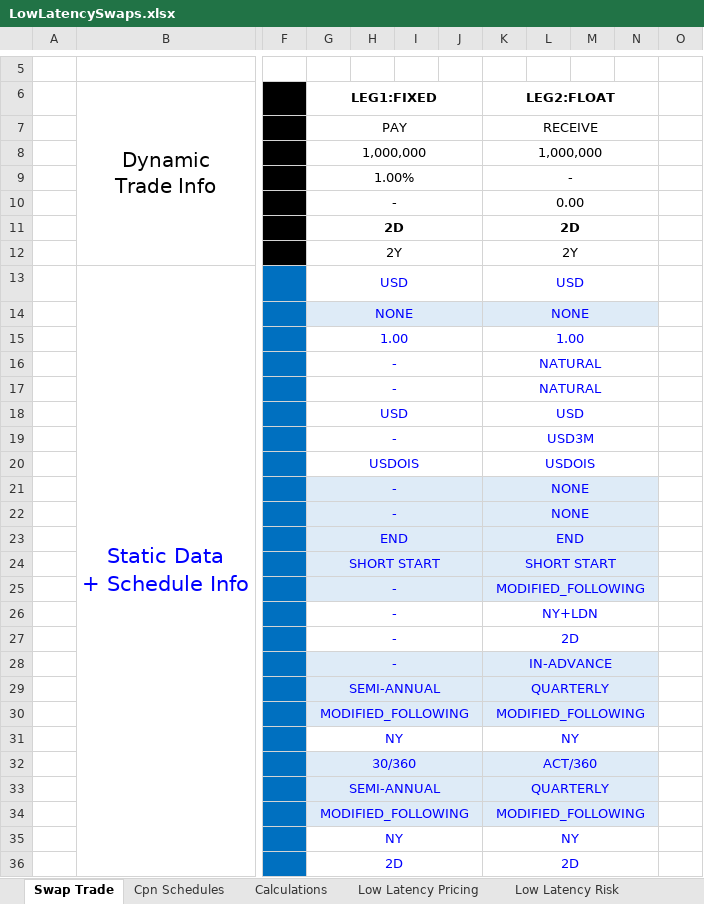
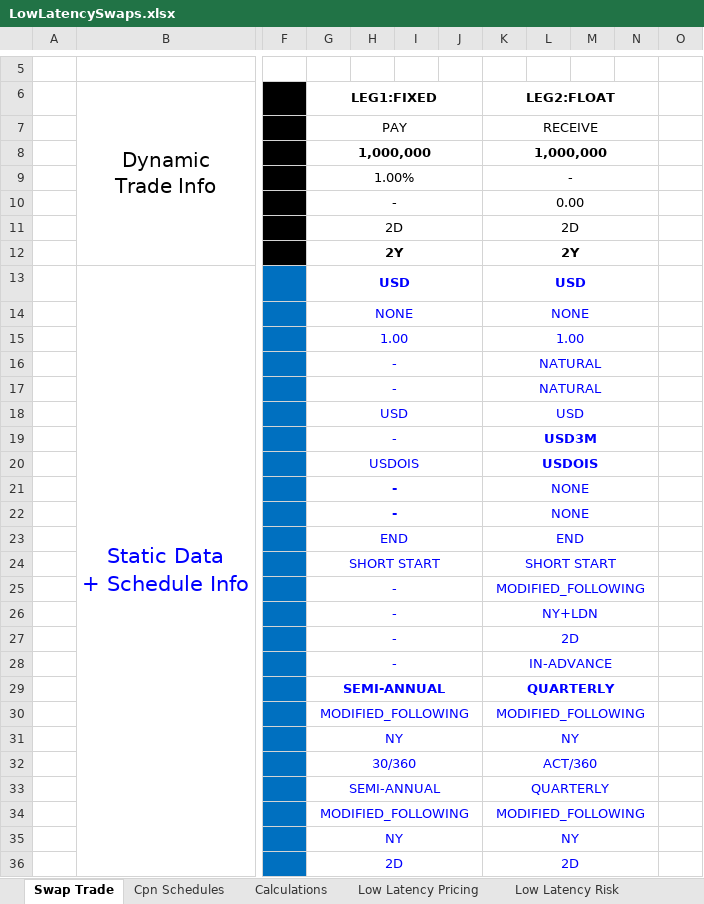
Before and after one commit to nburgessx/SwapsBook, an Excel workbook: 02 Interest Rate Swaps/LowLatencySwaps.xlsx, sheet Swap Trade, drawn as a sheet; only a part is shown, gaps mark what is left out; values as stored, in another font and other column widths than the file's, no borders; charts and pictures not drawn; the diff names each change by its address in the sheet, - before the commit and + after, or states it on an @@ line.

```diff
--- a/02 Interest Rate Swaps/LowLatencySwaps.xlsx (sheet Swap Trade)
+++ b/02 Interest Rate Swaps/LowLatencySwaps.xlsx (sheet Swap Trade)
-G8 bold: off
+G8 bold: on
-K8 bold: off
+K8 bold: on
-G11 bold: on
+G11 bold: off
-K11 bold: on
+K11 bold: off
-G12:G13 bold: off
+G12:G13 bold: on
-K12:K13 bold: off
+K12:K13 bold: on
-G14:N14 fill: #DEEBF7
+G14:N14 fill: none
-K19:K20 bold: off
+K19:K20 bold: on
-G21:N25 fill: #DEEBF7
+G21:N25 fill: none
-G21:G22 bold: off
+G21:G22 bold: on
-G28:N30 fill: #DEEBF7
+G28:N30 fill: none
-G29 bold: off
+G29 bold: on
-K29 bold: off
+K29 bold: on
-G32:N34 fill: #DEEBF7
+G32:N34 fill: none
```
Also changed, not shown: sheet Cpn Schedules, sheet Low Latency Risk, charts or pictures, .Excel/AdvancedCurveFeatures.xlsx, .Excel/RiskJacobian.xlsm, 11 other files.
